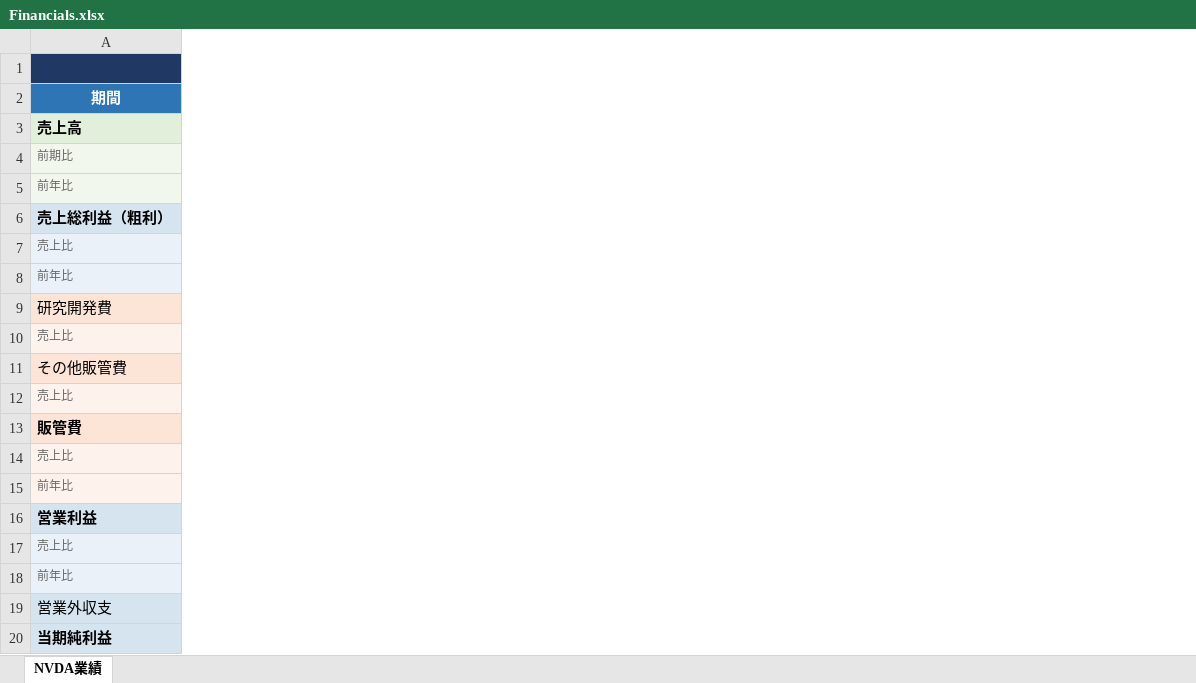
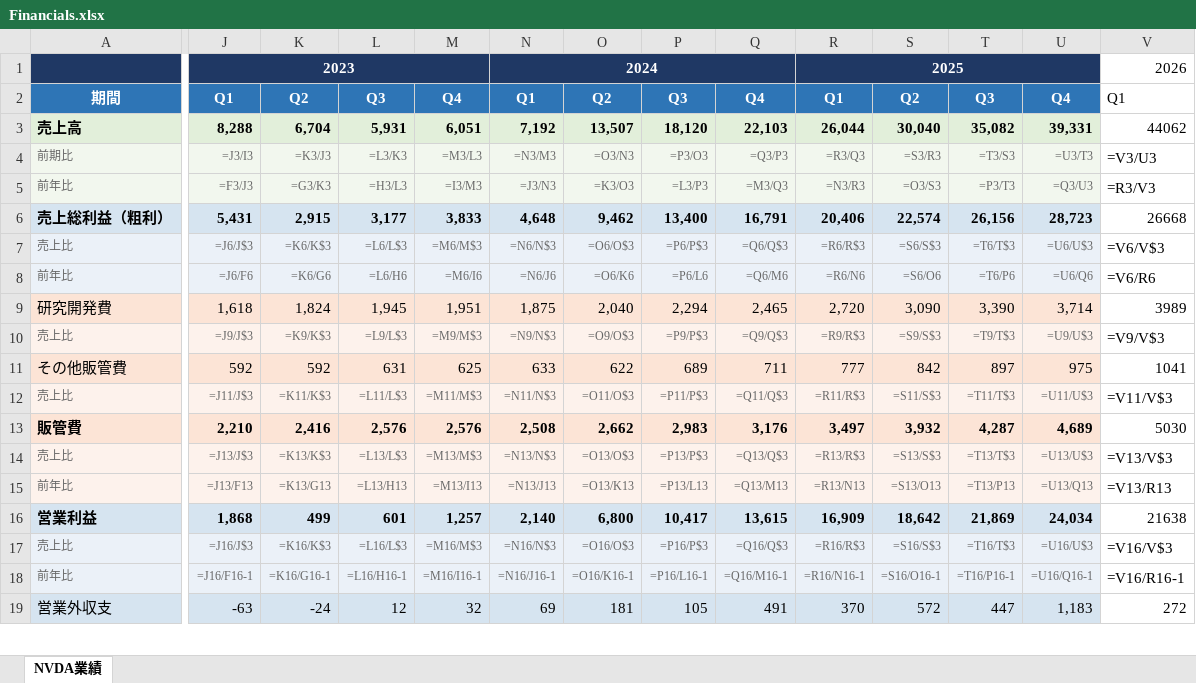
Before and after one commit to akiraak/ai-financial-analyst, an Excel workbook: companies/nvidia/data/Financials.xlsx, sheet NVDA業績, drawn as a sheet; only a part is shown, gaps mark what is left out; values as stored, in another font and other column widths than the file's, no borders; formulas without a stored value are shown as written; removed rows and columns are numbered as before the commit, all else as after; rows hold the shown columns only; the diff covers the shown part only; the diff names each change by its address in the sheet, - before the commit and + after, or states it on an @@ line.

```diff
--- a/companies/nvidia/data/Financials.xlsx (sheet NVDA業績)
+++ b/companies/nvidia/data/Financials.xlsx (sheet NVDA業績)
+column J, row 2: Q1; rows 4-5: =J3/I3 | =F3/J3; rows 7-8: =J6/J$3 | =J6/F6; row 10: =J9/J$3; row 12: =J11/J$3; rows 14-15: =J13/J$3 | =J13/F13; rows 17-18: =J16/J$3 | =J16/F16-1
+column K, row 2: Q2; rows 4-5: =K3/J3 | =G3/K3; rows 7-8: =K6/K$3 | =K6/G6; row 10: =K9/K$3; row 12: =K11/K$3; rows 14-15: =K13/K$3 | =K13/G13; rows 17-18: =K16/K$3 | =K16/G16-1
+column L, row 2: Q3; rows 4-5: =L3/K3 | =H3/L3; rows 7-8: =L6/L$3 | =L6/H6; row 10: =L9/L$3; row 12: =L11/L$3; rows 14-15: =L13/L$3 | =L13/H13; rows 17-18: =L16/L$3 | =L16/H16-1
+column M, row 2: Q4; rows 4-5: =M3/L3 | =I3/M3; rows 7-8: =M6/M$3 | =M6/I6; row 10: =M9/M$3; row 12: =M11/M$3; rows 14-15: =M13/M$3 | =M13/I13; rows 17-18: =M16/M$3 | =M16/I16-1
+column N, row 2: Q1; rows 4-5: =N3/M3 | =J3/N3; rows 7-8: =N6/N$3 | =N6/J6; row 10: =N9/N$3; row 12: =N11/N$3; rows 14-15: =N13/N$3 | =N13/J13; rows 17-18: =N16/N$3 | =N16/J16-1
+column O, row 2: Q2; rows 4-5: =O3/N3 | =K3/O3; rows 7-8: =O6/O$3 | =O6/K6; row 10: =O9/O$3; row 12: =O11/O$3; rows 14-15: =O13/O$3 | =O13/K13; rows 17-18: =O16/O$3 | =O16/K16-1
+column P, row 2: Q3; rows 4-5: =P3/O3 | =L3/P3; rows 7-8: =P6/P$3 | =P6/L6; row 10: =P9/P$3; row 12: =P11/P$3; rows 14-15: =P13/P$3 | =P13/L13; rows 17-18: =P16/P$3 | =P16/L16-1
+column Q, row 2: Q4; rows 4-5: =Q3/P3 | =M3/Q3; rows 7-8: =Q6/Q$3 | =Q6/M6; row 10: =Q9/Q$3; row 12: =Q11/Q$3; rows 14-15: =Q13/Q$3 | =Q13/M13; rows 17-18: =Q16/Q$3 | =Q16/M16-1
+column R, row 2: Q1; rows 4-5: =R3/Q3 | =N3/R3; rows 7-8: =R6/R$3 | =R6/N6; row 10: =R9/R$3; row 12: =R11/R$3; rows 14-15: =R13/R$3 | =R13/N13; rows 17-18: =R16/R$3 | =R16/N16-1
+column S, row 2: Q2; rows 4-5: =S3/R3 | =O3/S3; rows 7-8: =S6/S$3 | =S6/O6; row 10: =S9/S$3; row 12: =S11/S$3; rows 14-15: =S13/S$3 | =S13/O13; rows 17-18: =S16/S$3 | =S16/O16-1
+column T, row 2: Q3; rows 4-5: =T3/S3 | =P3/T3; rows 7-8: =T6/T$3 | =T6/P6; row 10: =T9/T$3; row 12: =T11/T$3; rows 14-15: =T13/T$3 | =T13/P13; rows 17-18: =T16/T$3 | =T16/P16-1
+column U, row 2: Q4; rows 4-5: =U3/T3 | =Q3/U3; rows 7-8: =U6/U$3 | =U6/Q6; row 10: =U9/U$3; row 12: =U11/U$3; rows 14-15: =U13/U$3 | =U13/Q13; rows 17-18: =U16/U$3 | =U16/Q16-1
+column V, row 2: Q1; rows 4-5: =V3/U3 | =R3/V3; rows 7-8: =V6/V$3 | =V6/R6; row 10: =V9/V$3; row 12: =V11/V$3; rows 14-15: =V13/V$3 | =V13/R13; rows 17-18: =V16/V$3 | =V16/R16-1
-row 1: (empty)
+row 1:  | 2023 |  |  |  | 2024 |  |  |  | 2025 |  |  |  | 2026
-row 3: 売上高
+row 3: 売上高 | 8,288 | 6,704 | 5,931 | 6,051 | 7,192 | 13,507 | 18,120 | 22,103 | 26,044 | 30,040 | 35,082 | 39,331 | 44062
-row 6: 売上総利益（粗利）
+row 6: 売上総利益（粗利） | 5,431 | 2,915 | 3,177 | 3,833 | 4,648 | 9,462 | 13,400 | 16,791 | 20,406 | 22,574 | 26,156 | 28,723 | 26668
-row 9: 研究開発費
+row 9: 研究開発費 | 1,618 | 1,824 | 1,945 | 1,951 | 1,875 | 2,040 | 2,294 | 2,465 | 2,720 | 3,090 | 3,390 | 3,714 | 3989
-row 11: その他販管費
+row 11: その他販管費 | 592 | 592 | 631 | 625 | 633 | 622 | 689 | 711 | 777 | 842 | 897 | 975 | 1041
-row 13: 販管費
+row 13: 販管費 | 2,210 | 2,416 | 2,576 | 2,576 | 2,508 | 2,662 | 2,983 | 3,176 | 3,497 | 3,932 | 4,287 | 4,689 | 5030
-row 16: 営業利益
+row 16: 営業利益 | 1,868 | 499 | 601 | 1,257 | 2,140 | 6,800 | 10,417 | 13,615 | 16,909 | 18,642 | 21,869 | 24,034 | 21638
-row 19: 営業外収支
-row 20: 当期純利益
+row 19: 営業外収支 | -63 | -24 | 12 | 32 | 69 | 181 | 105 | 491 | 370 | 572 | 447 | 1,183 | 272
```
Also changed, not shown: 3 added rows, 2 removed rows, 3 added columns and 3 edited cells elsewhere in this sheet, 23 other files.
